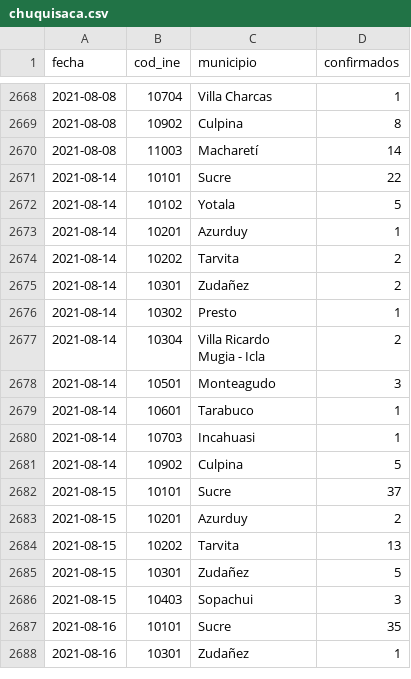
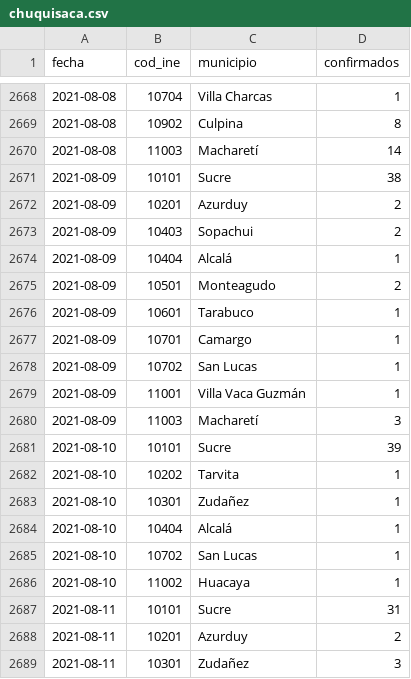
Before and after one commit to mauforonda/covid19bolivia-municipal, a CSV file: chuquisaca.csv, drawn as a sheet; only a part is shown, gaps mark what is left out; the shorter side is filled out with more unchanged rows; the diff covers the shown part only; the diff names each change by its address in the sheet, - before the commit and + after, or states it on an @@ line.

```diff
--- a/chuquisaca.csv
+++ b/chuquisaca.csv
+row 2671: 2021-08-09 | 10101 | Sucre | 38
+row 2672: 2021-08-09 | 10201 | Azurduy | 2
+row 2673: 2021-08-09 | 10403 | Sopachui | 2
+row 2674: 2021-08-09 | 10404 | Alcalá | 1
+row 2675: 2021-08-09 | 10501 | Monteagudo | 2
+row 2676: 2021-08-09 | 10601 | Tarabuco | 1
+row 2677: 2021-08-09 | 10701 | Camargo | 1
+row 2678: 2021-08-09 | 10702 | San Lucas | 1
+row 2679: 2021-08-09 | 11001 | Villa Vaca Guzmán | 1
+row 2680: 2021-08-09 | 11003 | Macharetí | 3
+row 2681: 2021-08-10 | 10101 | Sucre | 39
+row 2682: 2021-08-10 | 10202 | Tarvita | 1
+row 2683: 2021-08-10 | 10301 | Zudañez | 1
+row 2684: 2021-08-10 | 10404 | Alcalá | 1
+row 2685: 2021-08-10 | 10702 | San Lucas | 1
+row 2686: 2021-08-10 | 11002 | Huacaya | 1
+row 2687: 2021-08-11 | 10101 | Sucre | 31
+row 2688: 2021-08-11 | 10201 | Azurduy | 2
+row 2689: 2021-08-11 | 10301 | Zudañez | 3
```
Also changed, not shown: 28 added rows elsewhere in this file, cochabamba.csv, la_paz.csv, 6 other files.
